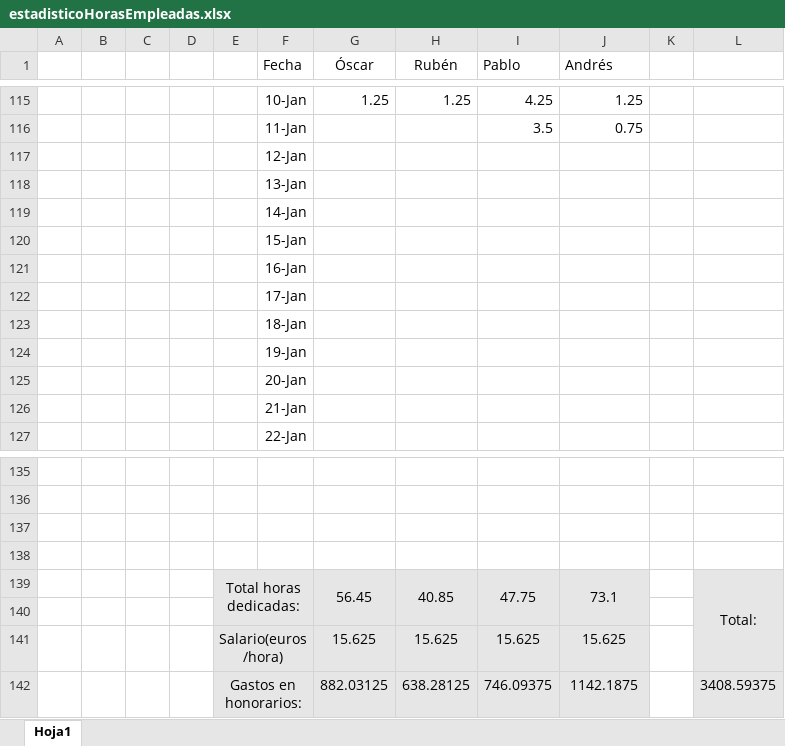
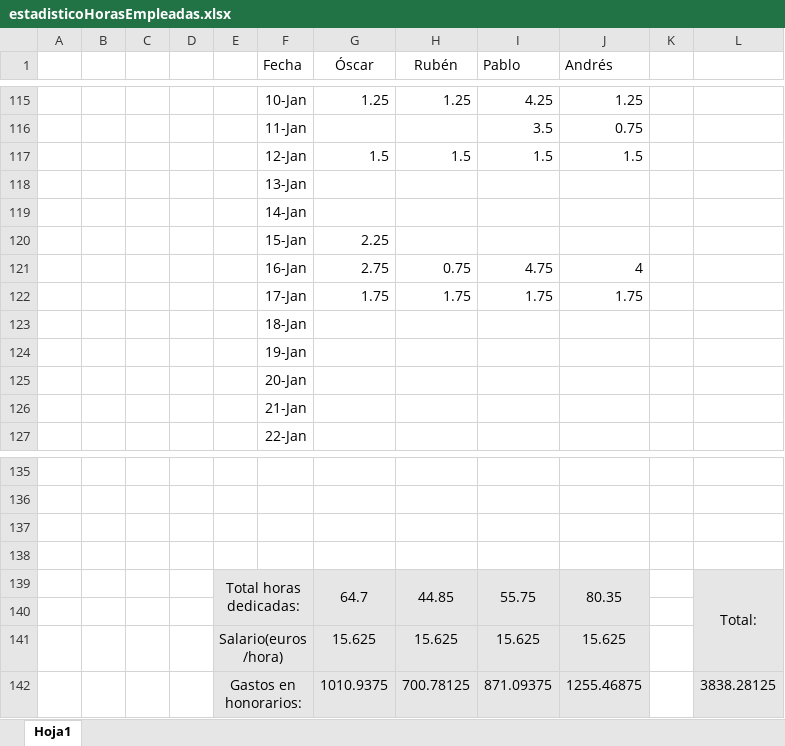
Before and after one commit to pvillacorta/TP1SE, an Excel workbook: 01 - Planificacion del Trabajo/estadisticoHorasEmpleadas.xlsx, sheet Hoja1, drawn as a sheet; only a part is shown, gaps mark what is left out; values as stored, in another font and other column widths than the file's, no borders; charts and pictures not drawn; removed rows and columns are numbered as before the commit, all else as after; the diff names each change by its address in the sheet, - before the commit and + after, or states it on an @@ line.

Commit message:
ActualizacionTrabajoMartes

```diff
--- a/01 - Planificacion del Trabajo/estadisticoHorasEmpleadas.xlsx (sheet Hoja1)
+++ b/01 - Planificacion del Trabajo/estadisticoHorasEmpleadas.xlsx (sheet Hoja1)
-row 117:  |  |  |  |  | 12-Jan
+row 117:  |  |  |  |  | 12-Jan | 1.5 | 1.5 | 1.5 | 1.5
-G120 (Óscar): (empty)
+G120 (Óscar): 2.25
-row 121:  |  |  |  |  | 16-Jan
-row 122:  |  |  |  |  | 17-Jan
+row 121:  |  |  |  |  | 16-Jan | 2.75 | 0.75 | 4.75 | 4
+row 122:  |  |  |  |  | 17-Jan | 1.75 | 1.75 | 1.75 | 1.75
-row 139:  |  |  |  | Total horas dedicadas: |  | 56.45 | 40.85 | 47.75 | 73.1 |  | Total:
+row 139:  |  |  |  | Total horas dedicadas: |  | 64.7 | 44.85 | 55.75 | 80.35 |  | Total:
-row 142:  |  |  |  | Gastos en honorarios: |  | 882.03125 | 638.28125 | 746.09375 | 1142.1875 |  | 3408.59375
+row 142:  |  |  |  | Gastos en honorarios: |  | 1010.9375 | 700.78125 | 871.09375 | 1255.46875 |  | 3838.28125
```
Also changed, not shown: charts or pictures, 8 other files.
